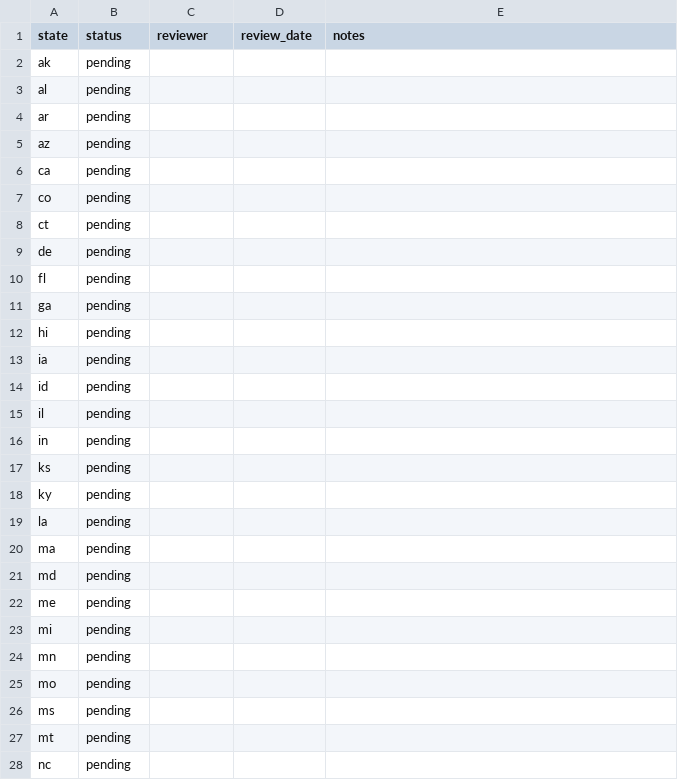
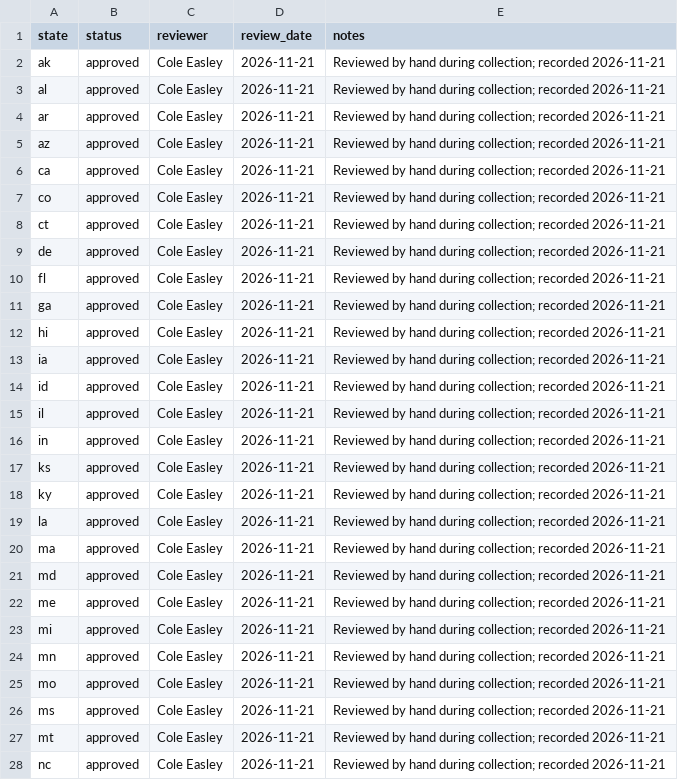
Before and after one commit to CEASLEY803/voter-faqs-2026, a CSV file: data/2026/review.csv, drawn as a sheet; only a part is shown; the diff covers the shown part only.

Commit message:
data: update review.csv

```diff
--- a/data/2026/review.csv
+++ b/data/2026/review.csv
@@ -1,28 +1,28 @@
 state,status,reviewer,review_date,notes
-ak,pending,,,
-al,pending,,,
-ar,pending,,,
-az,pending,,,
-ca,pending,,,
-co,pending,,,
-ct,pending,,,
-de,pending,,,
-fl,pending,,,
-ga,pending,,,
-hi,pending,,,
-ia,pending,,,
-id,pending,,,
-il,pending,,,
-in,pending,,,
-ks,pending,,,
-ky,pending,,,
-la,pending,,,
-ma,pending,,,
-md,pending,,,
-me,pending,,,
-mi,pending,,,
-mn,pending,,,
-mo,pending,,,
-ms,pending,,,
-mt,pending,,,
-nc,pending,,,
+ak,approved,Cole Easley,2026-11-21,Reviewed by hand during collection; recorded 2026-11-21
+al,approved,Cole Easley,2026-11-21,Reviewed by hand during collection; recorded 2026-11-21
+ar,approved,Cole Easley,2026-11-21,Reviewed by hand during collection; recorded 2026-11-21
+az,approved,Cole Easley,2026-11-21,Reviewed by hand during collection; recorded 2026-11-21
+ca,approved,Cole Easley,2026-11-21,Reviewed by hand during collection; recorded 2026-11-21
+co,approved,Cole Easley,2026-11-21,Reviewed by hand during collection; recorded 2026-11-21
+ct,approved,Cole Easley,2026-11-21,Reviewed by hand during collection; recorded 2026-11-21
+de,approved,Cole Easley,2026-11-21,Reviewed by hand during collection; recorded 2026-11-21
+fl,approved,Cole Easley,2026-11-21,Reviewed by hand during collection; recorded 2026-11-21
+ga,approved,Cole Easley,2026-11-21,Reviewed by hand during collection; recorded 2026-11-21
+hi,approved,Cole Easley,2026-11-21,Reviewed by hand during collection; recorded 2026-11-21
+ia,approved,Cole Easley,2026-11-21,Reviewed by hand during collection; recorded 2026-11-21
+id,approved,Cole Easley,2026-11-21,Reviewed by hand during collection; recorded 2026-11-21
+il,approved,Cole Easley,2026-11-21,Reviewed by hand during collection; recorded 2026-11-21
+in,approved,Cole Easley,2026-11-21,Reviewed by hand during collection; recorded 2026-11-21
+ks,approved,Cole Easley,2026-11-21,Reviewed by hand during collection; recorded 2026-11-21
+ky,approved,Cole Easley,2026-11-21,Reviewed by hand during collection; recorded 2026-11-21
+la,approved,Cole Easley,2026-11-21,Reviewed by hand during collection; recorded 2026-11-21
+ma,approved,Cole Easley,2026-11-21,Reviewed by hand during collection; recorded 2026-11-21
+md,approved,Cole Easley,2026-11-21,Reviewed by hand during collection; recorded 2026-11-21
+me,approved,Cole Easley,2026-11-21,Reviewed by hand during collection; recorded 2026-11-21
+mi,approved,Cole Easley,2026-11-21,Reviewed by hand during collection; recorded 2026-11-21
+mn,approved,Cole Easley,2026-11-21,Reviewed by hand during collection; recorded 2026-11-21
+mo,approved,Cole Easley,2026-11-21,Reviewed by hand during collection; recorded 2026-11-21
+ms,approved,Cole Easley,2026-11-21,Reviewed by hand during collection; recorded 2026-11-21
+mt,approved,Cole Easley,2026-11-21,Reviewed by hand during collection; recorded 2026-11-21
+nc,approved,Cole Easley,2026-11-21,Reviewed by hand during collection; recorded 2026-11-21
```
Also changed, not shown: 92 edited cells elsewhere in this file.
